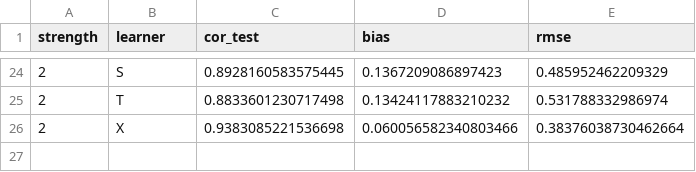
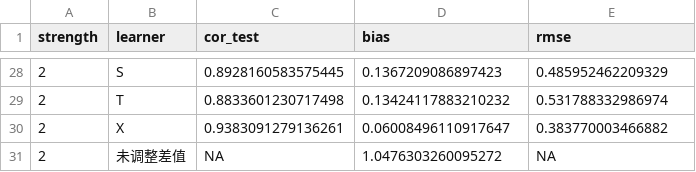
Before and after one commit to zhangkaicr/mlr3HTE, a CSV file: tutorial/figures/17_confounding_strength.csv, drawn as a sheet; only a part is shown, gaps mark what is left out; the diff covers the shown part only.

Commit message:
v0.50: 教程 17 按 A 方案诊断 ps_bounds 后刷新图文与结论
- 新增 dev/_diag17_ps_bounds.R 配对诊断：同一数据与划分只改截断，4 档强度 x X/R/DR x 3 种子 x 2 种截断
- 强度 2 时 7.5% 个体真实 PS<0.05；收紧到 [0.05,0.95] 后 R 的 cor 0.197->0.496、bias 1.003->0.292、RMSE 5.970->1.682，X 几乎不动
- 脚本 17 给 R/DR 传 ps_bounds=c(0.05,0.95)，重跑 250 次拟合；csv 新增未调整差值行
- 结论不粉饰：截断救不回 v0.43 移除的 tau 回归权重，收紧后 R 的 cor 仍只有 0.463、bias +0.425；页面改为「S/T/X/DR 四族 <=0.137，R 例外」
- 刷新两处 PNG、conf-sweep 中英页、两处交叉引用、00_教程.md 第 15 节；修正图注左右顺序
- 新增 dev/_stage3_conf_sweep.py 从 csv 自动生成中英表格；诊断结果随仓库保存
- 验证：testthat / R CMD check / 63 页站点 / 44 案例对账 / 指南页 5 块 / SMOKE / 教程 18/18 全绿

```diff
--- a/tutorial/figures/17_confounding_strength.csv
+++ b/tutorial/figures/17_confounding_strength.csv
@@ -25,2 +29,3 @@ strength,learner,cor_test,bias,rmse
 2,T,0.8833601230717498,0.13424117883210232,0.531788332986974
-2,X,0.9383085221536698,0.060056582340803466,0.38376038730462664
+2,X,0.9383091279136261,0.06008496110917647,0.383770003466882
+2,未调整差值,NA,1.0476303260095272,NA
```
Also changed, not shown: 4 added rows and 27 edited cells elsewhere in this file, 13 other files.
